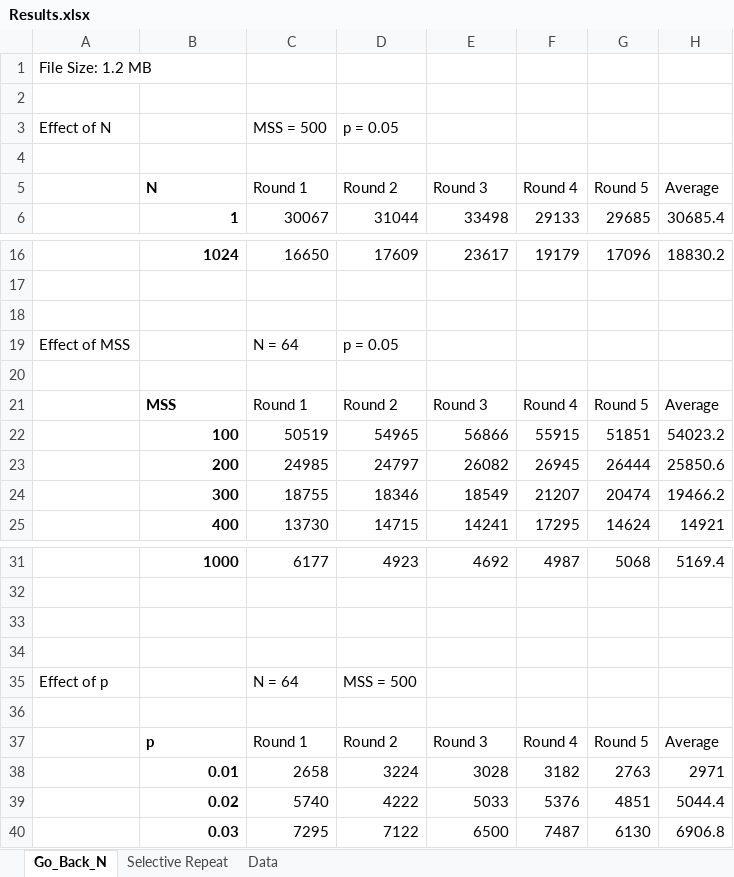
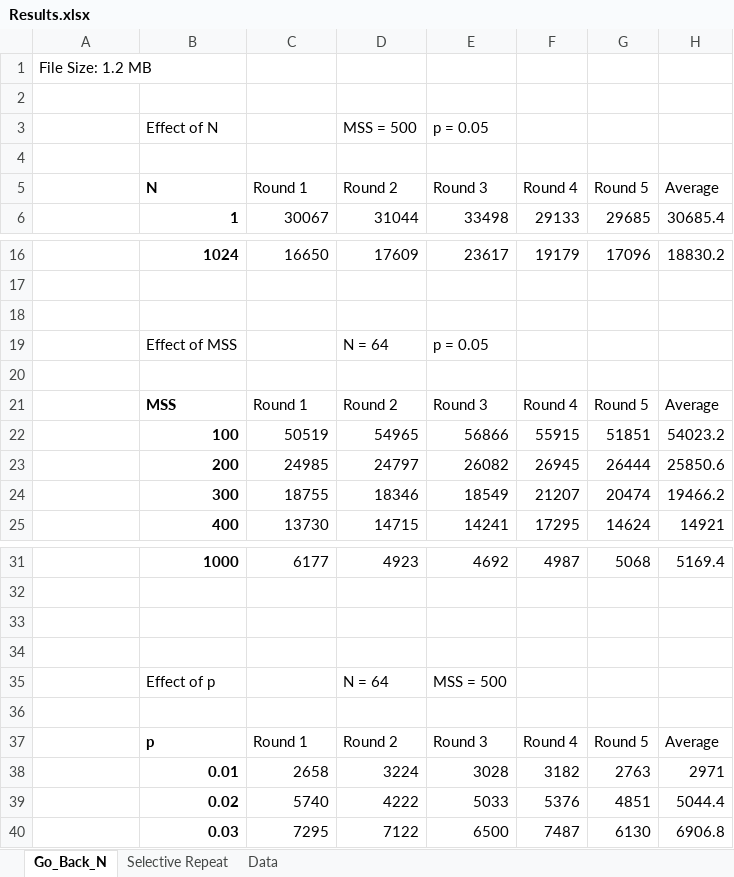
Before and after one commit to tyagiarpit/FTP_Client_Server, an Excel workbook: Results.xlsx, sheet Go_Back_N, drawn as a sheet; only a part is shown, gaps mark what is left out; values as stored, in another font and other column widths than the file's, no borders; charts and pictures and table styles not drawn; removed rows and columns are numbered as before the commit, all else as after; the diff names each change by its address in the sheet, - before the commit and + after, or states it on an @@ line.

```diff
--- a/Results.xlsx (sheet Go_Back_N)
+++ b/Results.xlsx (sheet Go_Back_N)
-row 3: Effect of N |  | MSS = 500 | p = 0.05
+row 3:  | Effect of N |  | MSS = 500 | p = 0.05
-row 19: Effect of MSS |  | N = 64 | p = 0.05
+row 19:  | Effect of MSS |  | N = 64 | p = 0.05
-row 35: Effect of p |  | N = 64 | MSS = 500
+row 35:  | Effect of p |  | N = 64 | MSS = 500
```
Also changed, not shown: sheet Data, sheet Selective Repeat, 19 other files.
